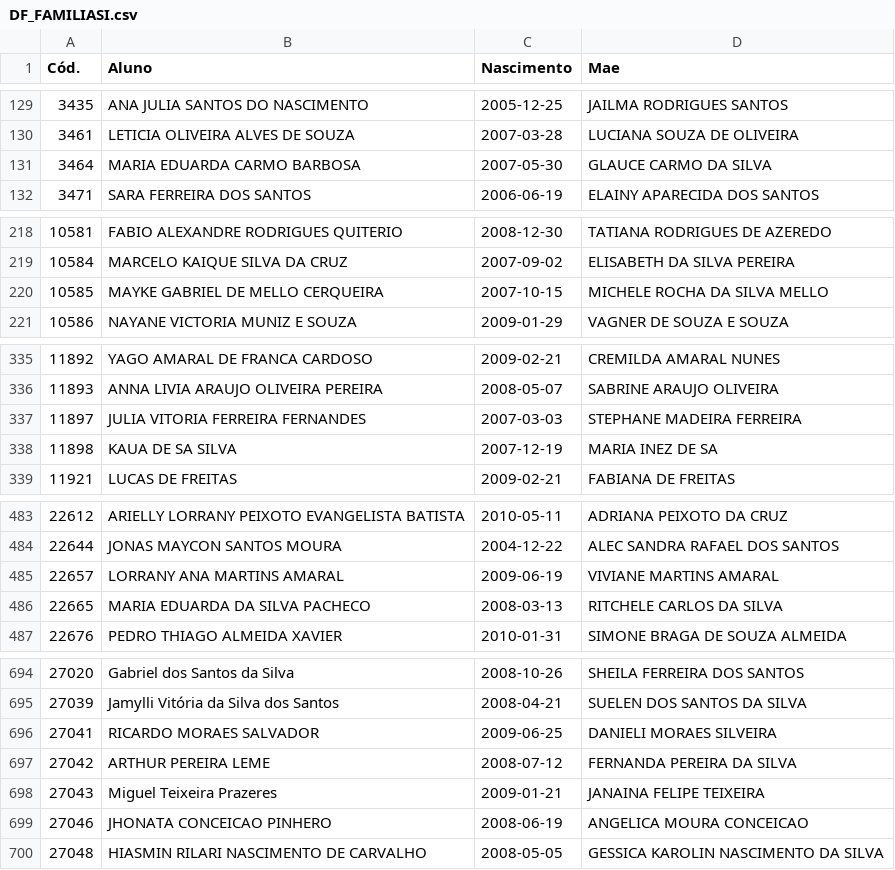
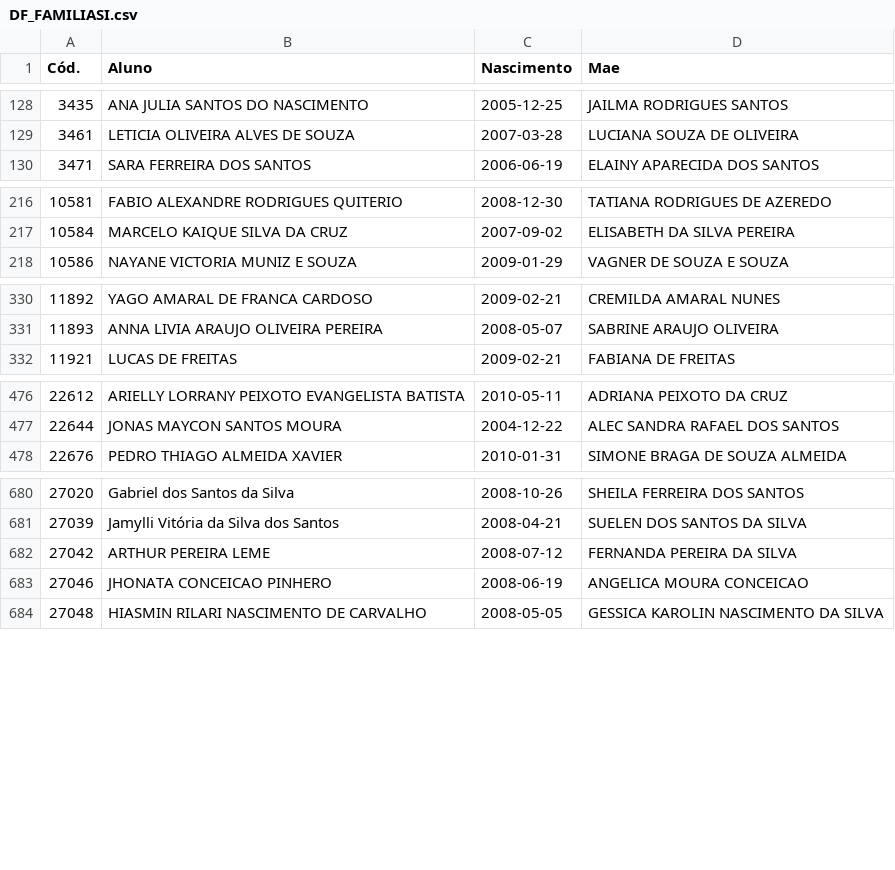
Before and after one commit to CaetaDesenv/caeta-desenv, a CSV file: DF_FAMILIASI.csv, drawn as a sheet; only a part is shown, gaps mark what is left out; the diff covers the shown part only.

```diff
--- a/DF_FAMILIASI.csv
+++ b/DF_FAMILIASI.csv
@@ -130,3 +129,2 @@ Cód.,Aluno,Nascimento,Mae
 3461,LETICIA OLIVEIRA ALVES DE SOUZA                                       ,2007-03-28,LUCIANA SOUZA DE OLIVEIRA
-3464,MARIA EDUARDA CARMO BARBOSA                                           ,2007-05-30,GLAUCE CARMO DA SILVA
 3471,SARA FERREIRA DOS SANTOS                                              ,2006-06-19,ELAINY APARECIDA DOS SANTOS
@@ -219,3 +217,2 @@ Cód.,Aluno,Nascimento,Mae
 10584,MARCELO KAIQUE SILVA DA CRUZ,2007-09-02,ELISABETH DA SILVA PEREIRA
-10585,MAYKE GABRIEL DE MELLO CERQUEIRA,2007-10-15,MICHELE ROCHA DA SILVA MELLO
 10586,NAYANE VICTORIA MUNIZ E SOUZA,2009-01-29,VAGNER DE SOUZA E SOUZA
@@ -336,4 +331,2 @@ Cód.,Aluno,Nascimento,Mae
 11893,ANNA LIVIA ARAUJO OLIVEIRA PEREIRA,2008-05-07,SABRINE ARAUJO OLIVEIRA
-11897,JULIA VITORIA FERREIRA FERNANDES,2007-03-03,STEPHANE MADEIRA FERREIRA
-11898,KAUA DE SA SILVA,2007-12-19,MARIA INEZ DE SA
 11921,LUCAS DE FREITAS,2009-02-21,FABIANA DE FREITAS
@@ -484,4 +477,2 @@ Cód.,Aluno,Nascimento,Mae
 22644,JONAS MAYCON SANTOS MOURA,2004-12-22,ALEC SANDRA RAFAEL DOS SANTOS
-22657,LORRANY ANA MARTINS AMARAL,2009-06-19,VIVIANE MARTINS AMARAL
-22665,MARIA EDUARDA DA SILVA PACHECO,2008-03-13,RITCHELE CARLOS DA SILVA
 22676,PEDRO THIAGO ALMEIDA XAVIER,2010-01-31,SIMONE BRAGA DE SOUZA ALMEIDA
@@ -695,5 +681,3 @@ Cód.,Aluno,Nascimento,Mae
 27039,Jamylli Vitória da Silva dos Santos,2008-04-21,SUELEN DOS SANTOS DA SILVA
-27041,RICARDO MORAES SALVADOR,2009-06-25,DANIELI MORAES SILVEIRA
 27042,ARTHUR PEREIRA LEME,2008-07-12,FERNANDA PEREIRA DA SILVA
-27043,Miguel Teixeira Prazeres,2009-01-21,JANAINA FELIPE TEIXEIRA
 27046,JHONATA CONCEICAO PINHERO,2008-06-19,ANGELICA MOURA CONCEICAO
```
Also changed, not shown: 2 added rows and 13 removed rows elsewhere in this file, DF_ALUNOS.csv, DF_ALUNOSI.csv, 9 other files.
